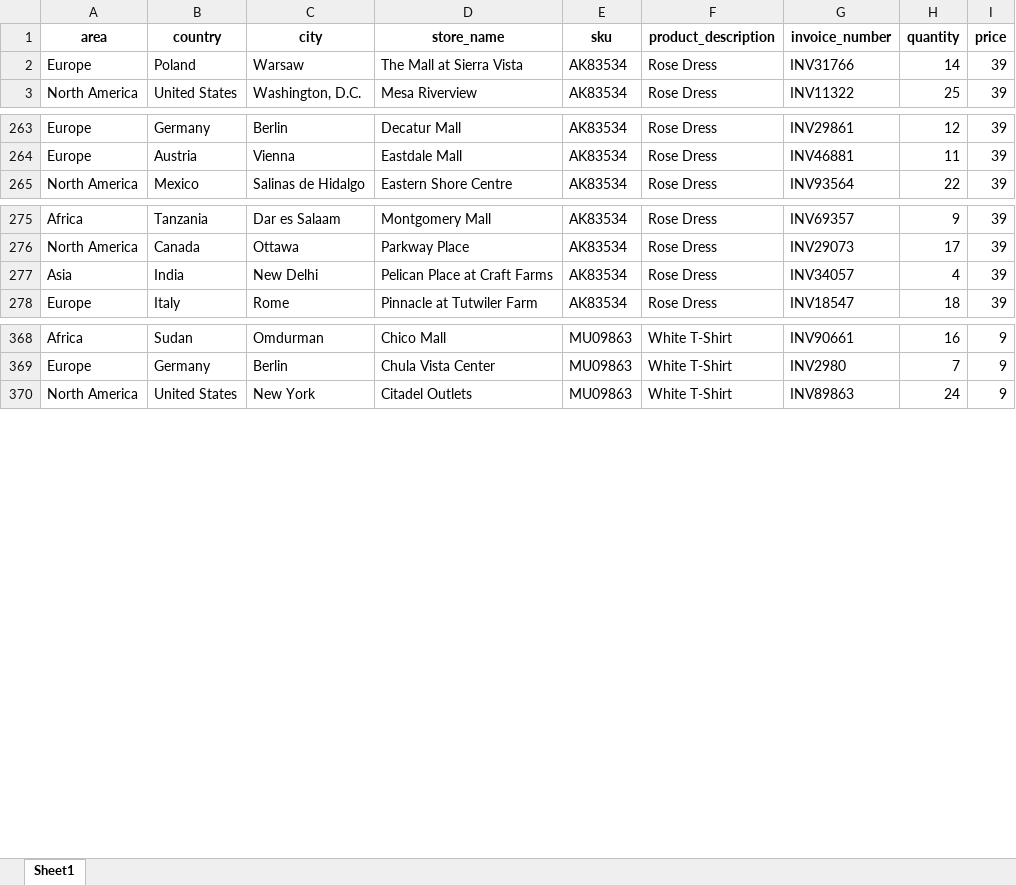
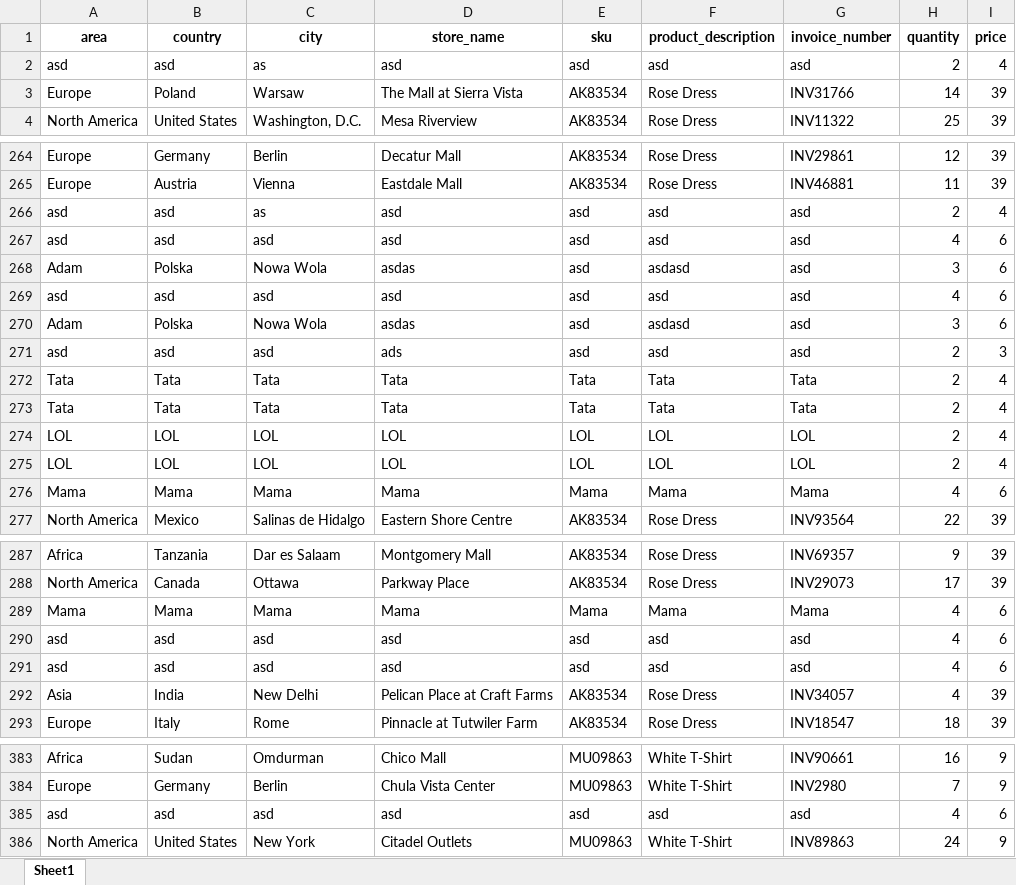
Before and after one commit to Ficenes/SMS-Project, an Excel workbook: Project/project/stores/static/stores_db.xlsx, sheet Sheet1, drawn as a sheet; only a part is shown, gaps mark what is left out; values as stored, in another font and other column widths than the file's, no borders; the diff covers the shown part only; the diff names each change by its address in the sheet, - before the commit and + after, or states it on an @@ line.

Commit message:
Poprawki do stores stock

```diff
--- a/Project/project/stores/static/stores_db.xlsx (sheet Sheet1)
+++ b/Project/project/stores/static/stores_db.xlsx (sheet Sheet1)
+row 2: asd | asd | as | asd | asd | asd | asd | 2 | 4
+row 266: asd | asd | as | asd | asd | asd | asd | 2 | 4
+row 267: asd | asd | asd | asd | asd | asd | asd | 4 | 6
+row 268: Adam | Polska | Nowa Wola | asdas | asd | asdasd | asd | 3 | 6
+row 269: asd | asd | asd | asd | asd | asd | asd | 4 | 6
+row 270: Adam | Polska | Nowa Wola | asdas | asd | asdasd | asd | 3 | 6
+row 271: asd | asd | asd | ads | asd | asd | asd | 2 | 3
+row 272: Tata | Tata | Tata | Tata | Tata | Tata | Tata | 2 | 4
+row 273: Tata | Tata | Tata | Tata | Tata | Tata | Tata | 2 | 4
+row 274: LOL | LOL | LOL | LOL | LOL | LOL | LOL | 2 | 4
+row 275: LOL | LOL | LOL | LOL | LOL | LOL | LOL | 2 | 4
+row 276: Mama | Mama | Mama | Mama | Mama | Mama | Mama | 4 | 6
+row 289: Mama | Mama | Mama | Mama | Mama | Mama | Mama | 4 | 6
+row 290: asd | asd | asd | asd | asd | asd | asd | 4 | 6
+row 291: asd | asd | asd | asd | asd | asd | asd | 4 | 6
+row 385: asd | asd | asd | asd | asd | asd | asd | 4 | 6
```
Also changed, not shown: 2 added rows elsewhere in this sheet, 6 other files.
